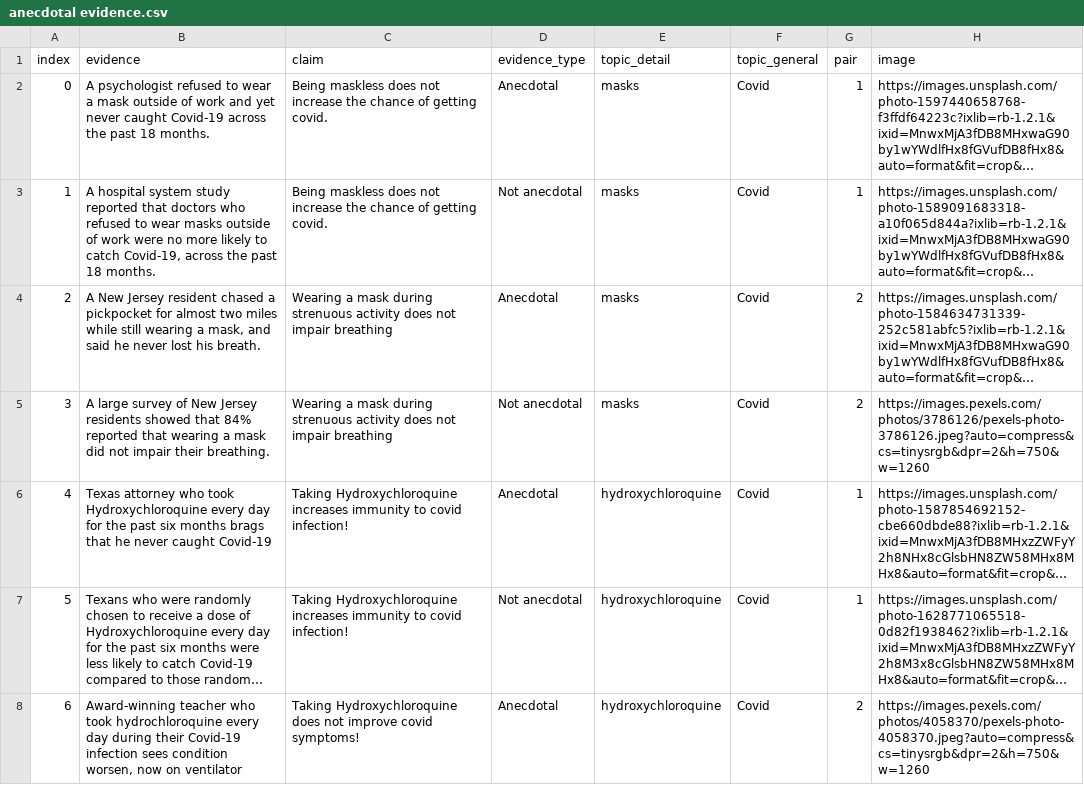
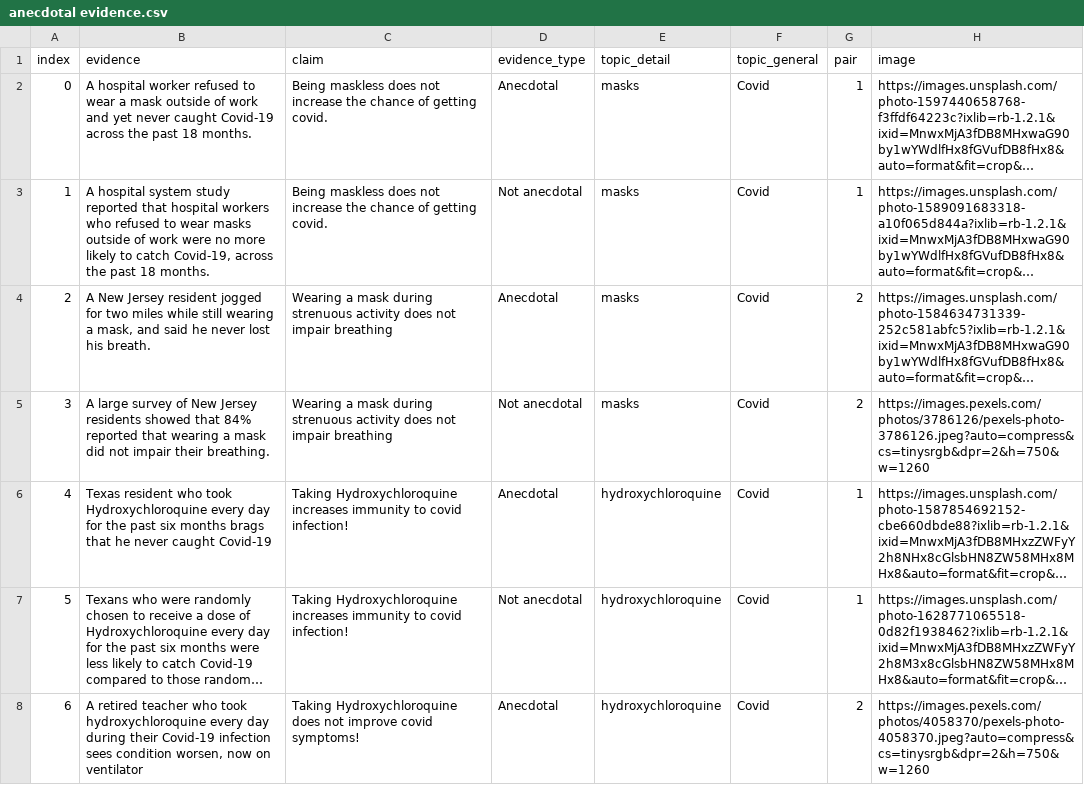
Before and after one commit to dmarkant/anecdotal_study, a CSV file: public/anecdotal evidence.csv, drawn as a sheet; only a part is shown; long unchanged cells end in …; the diff covers the shown part only; the diff names each change by its address in the sheet, - before the commit and + after, or states it on an @@ line.

```diff
--- a/public/anecdotal evidence.csv
+++ b/public/anecdotal evidence.csv
-B2 (evidence): A psychologist refused to…
+B2 (evidence): A hospital worker refused to…
-B3 (evidence): …reported that doctors who refused…
+B3 (evidence): …reported that hospital workers who refused…
-B4 (evidence): …Jersey resident chased a pickpocket for almost two miles…
+B4 (evidence): …Jersey resident jogged for two miles…
-B6 (evidence): Texas attorney who took…
+B6 (evidence): Texas resident who took…
-B8 (evidence): Award-winning teacher who took hydrochloroquine every day…
+B8 (evidence): A retired teacher who took hydroxychloroquine every day…
```
Also changed, not shown: 12 removed rows, 33 edited cells and row numbers in column A elsewhere in this file, 1 other file.
